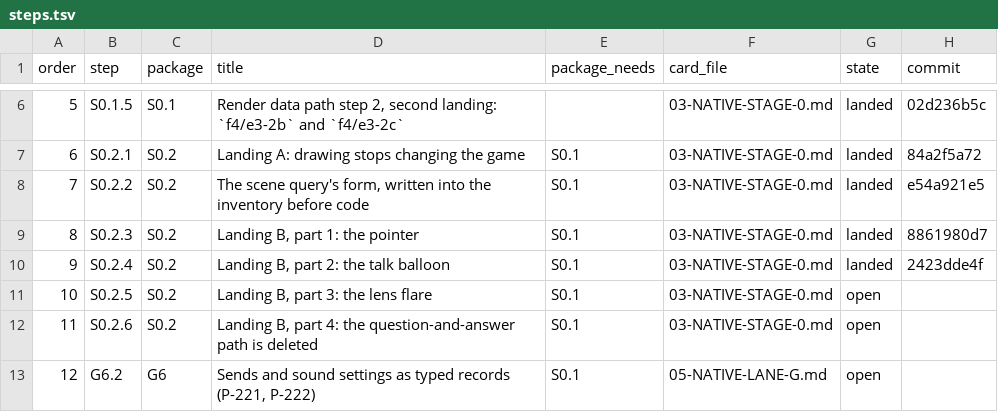
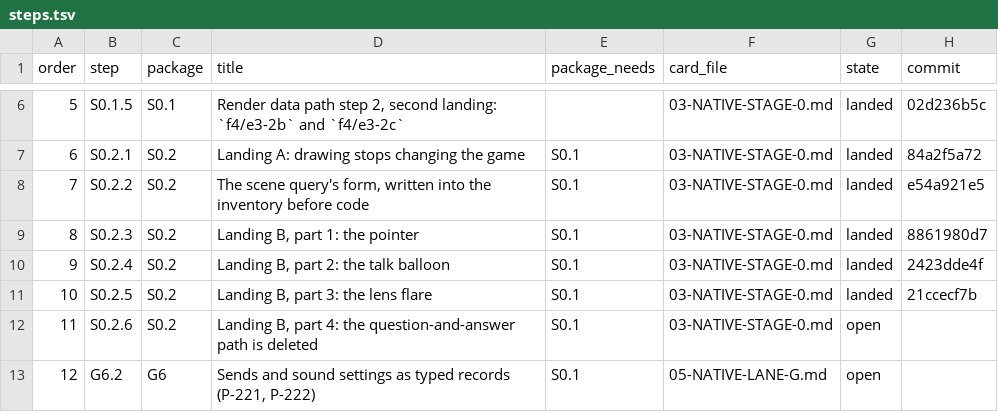
Before and after one commit to keepvaibin/nebula, a TSV file: docs/plan/native/steps.tsv, drawn as a sheet; only a part is shown, gaps mark what is left out.

Commit message:
Plan: step S0.2.5 landed
The step's code is 21ccecf7b.

```diff
--- a/docs/plan/native/steps.tsv
+++ b/docs/plan/native/steps.tsv
@@ -10,3 +10,3 @@ order	step	package	title	package_needs	card_file	state	commit
 9	S0.2.4	S0.2	Landing B, part 2: the talk balloon	S0.1	03-NATIVE-STAGE-0.md	landed	2423dde4f
-10	S0.2.5	S0.2	Landing B, part 3: the lens flare	S0.1	03-NATIVE-STAGE-0.md	open	
+10	S0.2.5	S0.2	Landing B, part 3: the lens flare	S0.1	03-NATIVE-STAGE-0.md	landed	21ccecf7b
 11	S0.2.6	S0.2	Landing B, part 4: the question-and-answer path is deleted	S0.1	03-NATIVE-STAGE-0.md	open	
```
